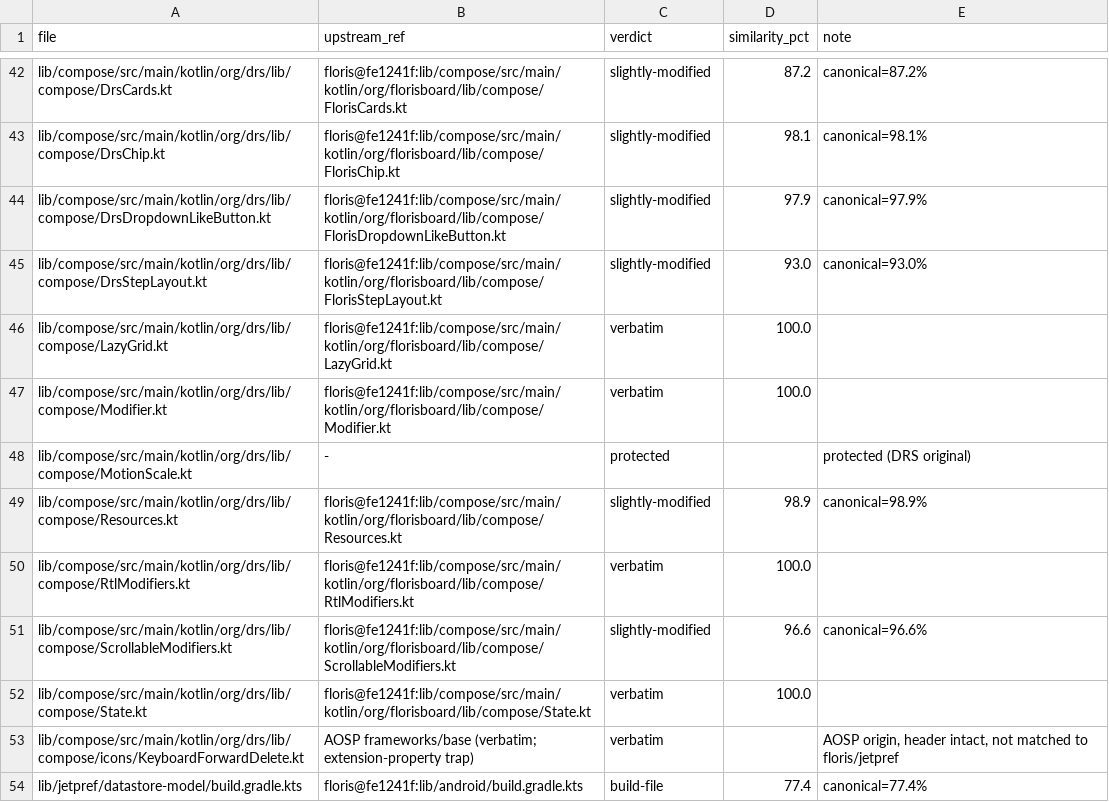
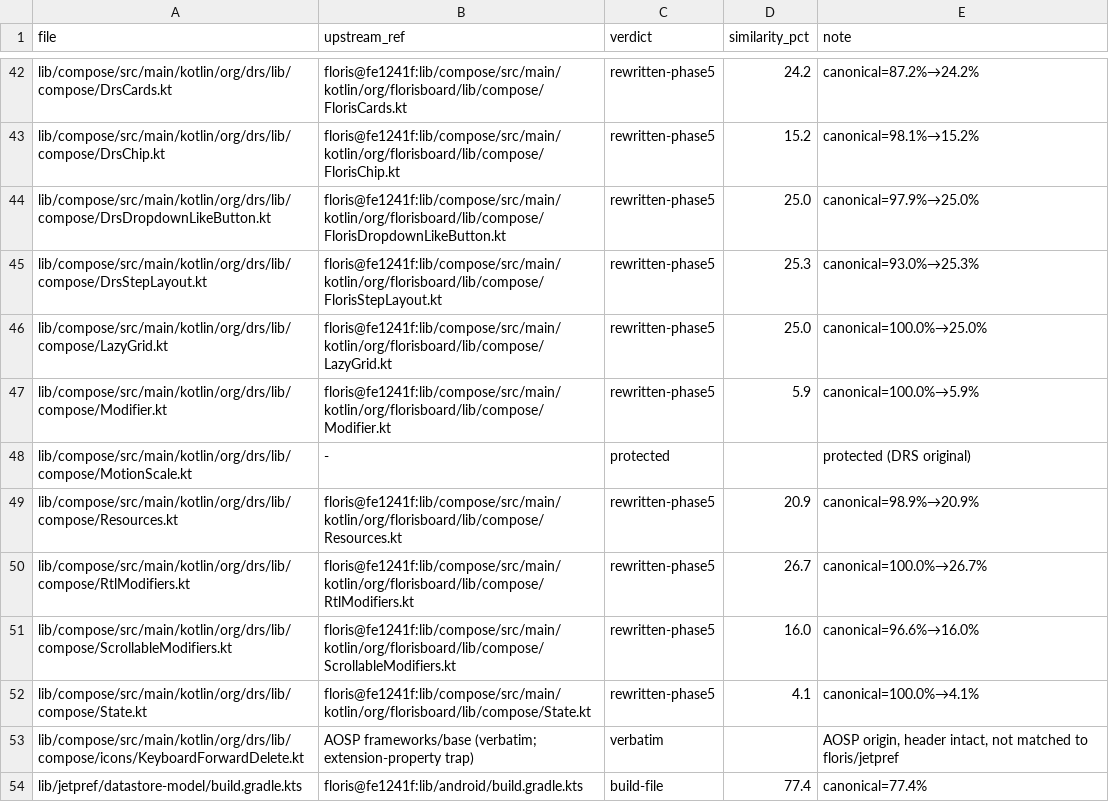
Before and after one commit to CTO-DRS/DRS-Smart-Keyboard, a CSV file: tools/cleanup/measurements/canonical_verdicts.csv, drawn as a sheet; only a part is shown, gaps mark what is left out; the diff covers the shown part only; the diff names each change by its address in the sheet, - before the commit and + after, or states it on an @@ line.

Commit message:
5h. phase5-closure: إغلاق المرحلة 5 — الجدول الكامل (22 ملفاً معاد كتابتها كلها ≤30%، أعلاها DrsBulletSpacer 28.6، أسفلها build.gradle.kts 0.0) + المحميون الأربعة بصفر فروق + consumer فارغ بالتصميم + THIRD_PARTY_NOTICES (compose خارج المشتقات تماماً — يتبقى jetpref + snygg + MaterialYouFlags + SystemSettingObserver) + توضيحا المالك بالإسمين المضبوطين + WORKLOG قسم المرحلة 5 + المزلقات 24-28 + فحص rememberSettingState (لا ينطبق — يعود لمرحلة jetpref) + مسح توكن صارم (صفر في الشجرة والتاريخ 128 كومِتاً) — البوابة الختامية 1780/0/131 خضراء

```diff
--- a/tools/cleanup/measurements/canonical_verdicts.csv
+++ b/tools/cleanup/measurements/canonical_verdicts.csv
-C42:C45 (verdict): slightly-modified
+C42:C45 (verdict): rewritten-phase5
-D42 (similarity_pct): 87.2
+D42 (similarity_pct): 24.2
-E42 (note): canonical=87.2%
+E42 (note): canonical=87.2%→24.2%
-D43 (similarity_pct): 98.1
+D43 (similarity_pct): 15.2
-E43 (note): canonical=98.1%
+E43 (note): canonical=98.1%→15.2%
-D44 (similarity_pct): 97.9
+D44 (similarity_pct): 25.0
-E44 (note): canonical=97.9%
+E44 (note): canonical=97.9%→25.0%
-D45 (similarity_pct): 93.0
+D45 (similarity_pct): 25.3
-E45 (note): canonical=93.0%
+E45 (note): canonical=93.0%→25.3%
-C46:C47 (verdict): verbatim
+C46:C47 (verdict): rewritten-phase5
-D46 (similarity_pct): 100.0
+D46 (similarity_pct): 25.0
-E46 (note): (empty)
+E46 (note): canonical=100.0%→25.0%
-D47 (similarity_pct): 100.0
+D47 (similarity_pct): 5.9
-E47 (note): (empty)
+E47 (note): canonical=100.0%→5.9%
-C49 (verdict): slightly-modified
+C49 (verdict): rewritten-phase5
-D49 (similarity_pct): 98.9
+D49 (similarity_pct): 20.9
-E49 (note): canonical=98.9%
+E49 (note): canonical=98.9%→20.9%
-C50 (verdict): verbatim
+C50 (verdict): rewritten-phase5
-D50 (similarity_pct): 100.0
+D50 (similarity_pct): 26.7
-E50 (note): (empty)
+E50 (note): canonical=100.0%→26.7%
-C51 (verdict): slightly-modified
+C51 (verdict): rewritten-phase5
-D51 (similarity_pct): 96.6
+D51 (similarity_pct): 16.0
-E51 (note): canonical=96.6%
+E51 (note): canonical=96.6%→16.0%
-C52 (verdict): verbatim
+C52 (verdict): rewritten-phase5
-D52 (similarity_pct): 100.0
+D52 (similarity_pct): 4.1
-E52 (note): (empty)
+E52 (note): canonical=100.0%→4.1%
```
Also changed, not shown: 36 edited cells elsewhere in this file, 2 other files.
